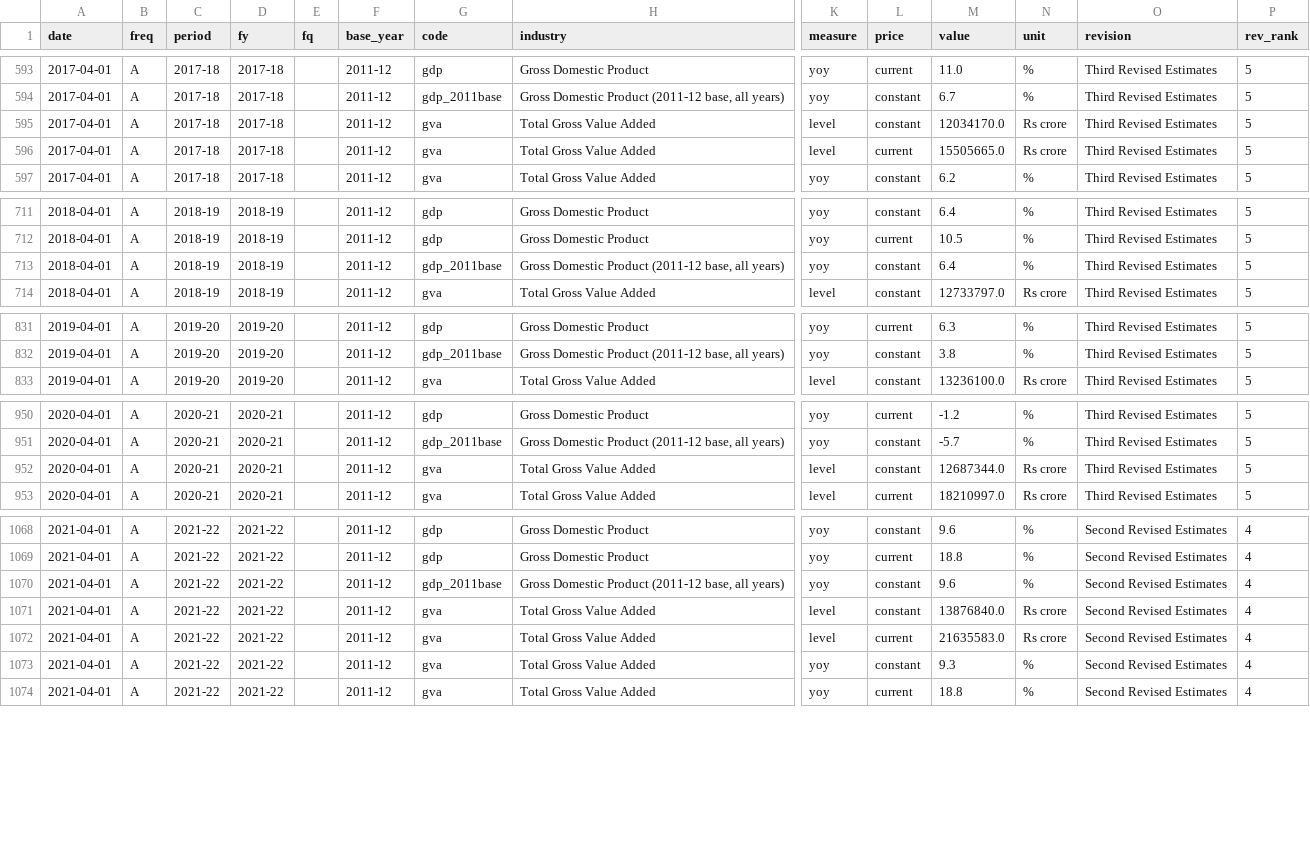
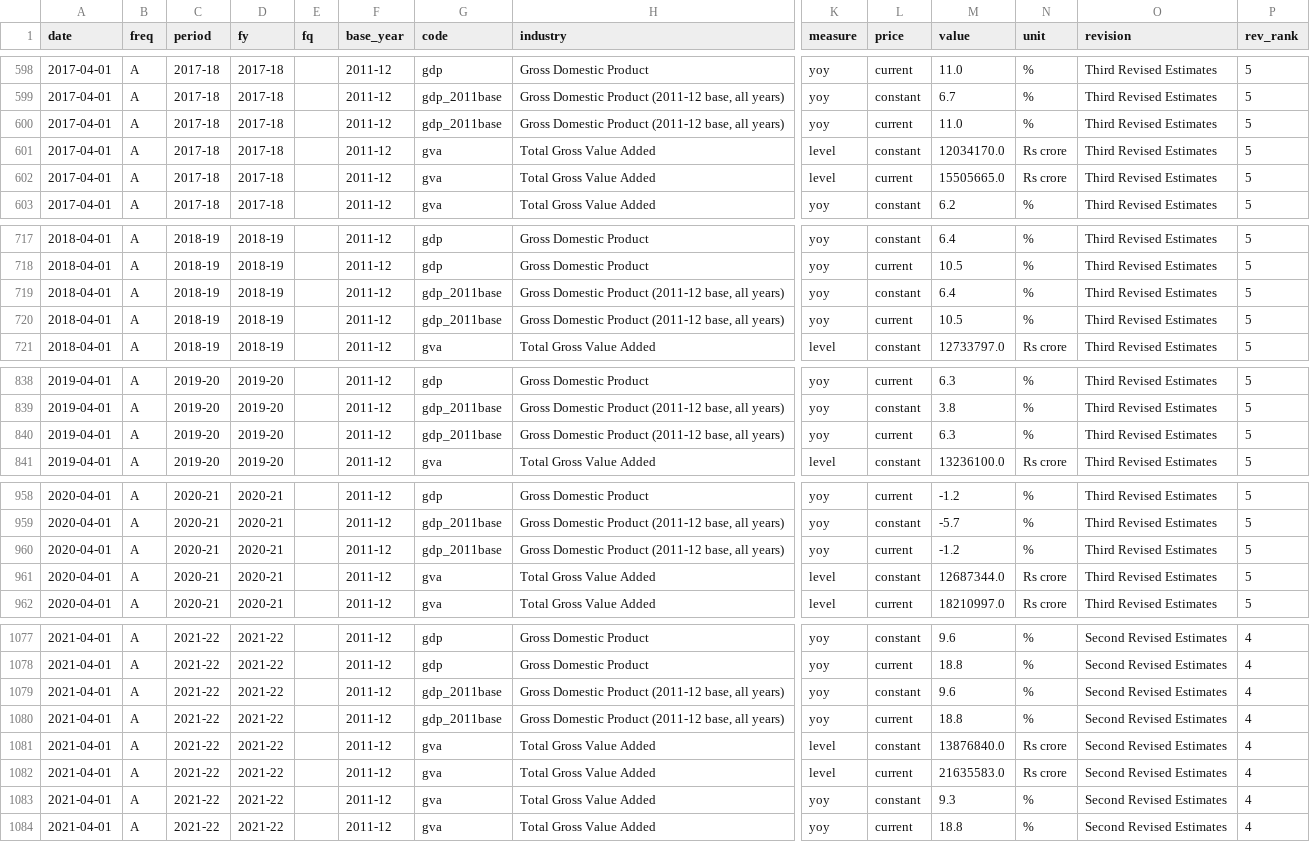
Before and after one commit to AsiaDecoded/Asia-vitals, a CSV file: data/in/gdp/in_gdp.csv, drawn as a sheet; only a part is shown, gaps mark what is left out; rows hold the shown columns only; the diff covers the shown part only; the diff names each change by its address in the sheet, - before the commit and + after, or states it on an @@ line.

```diff
--- a/data/in/gdp/in_gdp.csv
+++ b/data/in/gdp/in_gdp.csv
+row 600: 2017-04-01 | A | 2017-18 | 2017-18 |  | 2011-12 | gdp_2011base | Gross Domestic Product (2011-12 base, all years) | yoy | current | 11.0 | % | Third Revised Estimates | 5
+row 720: 2018-04-01 | A | 2018-19 | 2018-19 |  | 2011-12 | gdp_2011base | Gross Domestic Product (2011-12 base, all years) | yoy | current | 10.5 | % | Third Revised Estimates | 5
+row 840: 2019-04-01 | A | 2019-20 | 2019-20 |  | 2011-12 | gdp_2011base | Gross Domestic Product (2011-12 base, all years) | yoy | current | 6.3 | % | Third Revised Estimates | 5
+row 960: 2020-04-01 | A | 2020-21 | 2020-21 |  | 2011-12 | gdp_2011base | Gross Domestic Product (2011-12 base, all years) | yoy | current | -1.2 | % | Third Revised Estimates | 5
+row 1080: 2021-04-01 | A | 2021-22 | 2021-22 |  | 2011-12 | gdp_2011base | Gross Domestic Product (2011-12 base, all years) | yoy | current | 18.8 | % | Second Revised Estimates | 4
```
Also changed, not shown: 9 added rows elsewhere in this file, data/in/gdp/long.csv, 5 other files.
